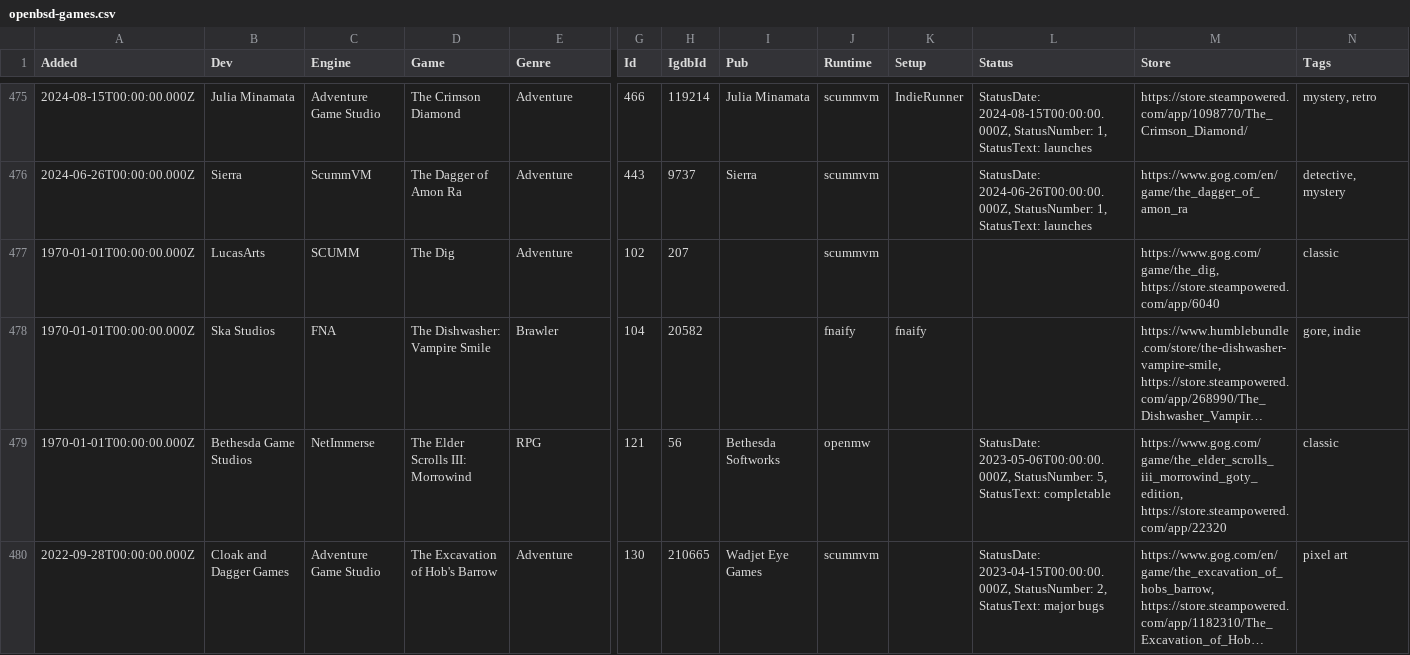
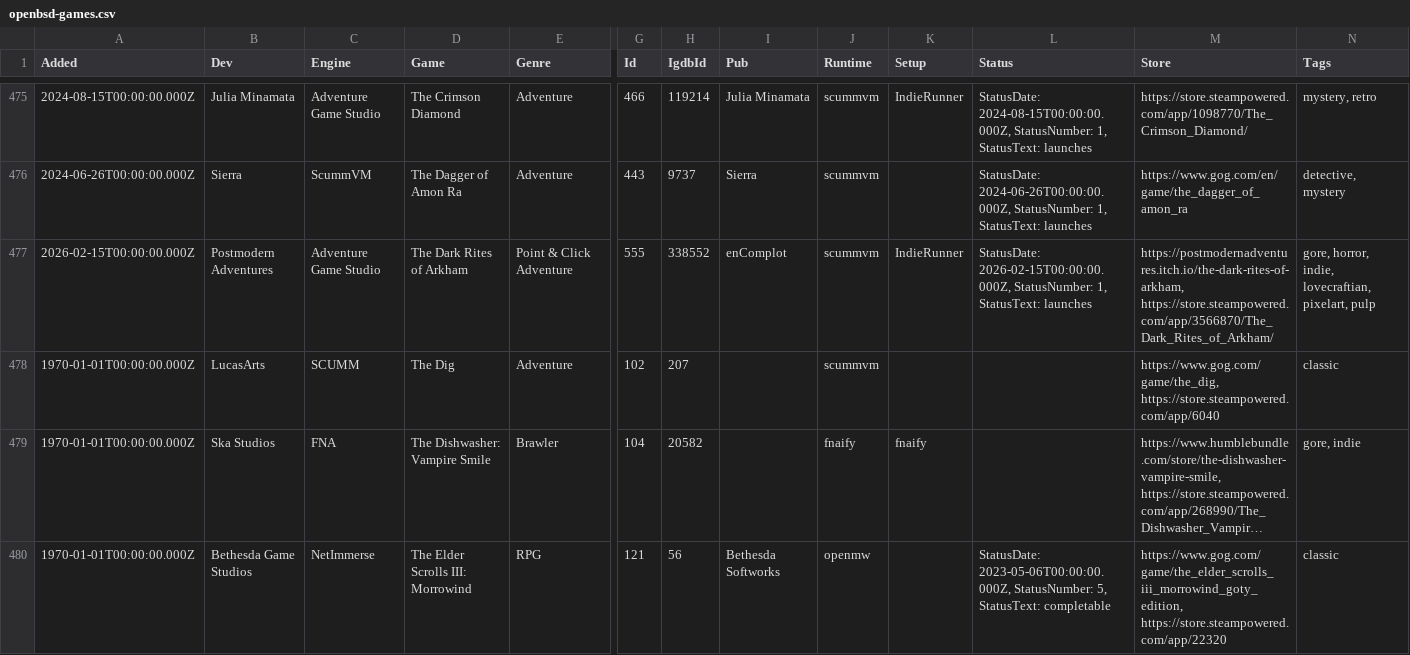
Before and after one commit to playonbsd/OpenBSD-Games-Database, a CSV file: openbsd-games.csv, drawn as a sheet; only a part is shown, gaps mark what is left out; the shorter side is filled out with more unchanged rows; long unchanged cells end in …; rows hold the shown columns only; the diff names each change by its address in the sheet, - before the commit and + after, or states it on an @@ line.

Commit message:
add The Dark Rites of Arkham

```diff
--- a/openbsd-games.csv
+++ b/openbsd-games.csv
+row 477: 2026-02-15T00:00:00.000Z | Postmodern Adventures | Adventure Game Studio | The Dark Rites of Arkham | Point & Click Adventure | 555 | 338552 | enComplot | scummvm | IndieRunner | StatusDate: 2026-02-15T00:00:00.000Z, StatusNumber: 1, StatusText: launches | https://postmodernadventures.itch.io/the-dark-rites-of-arkham, https://store.steampowered.com/app/3566870/The_Dark_Rites_of_Arkham/ | gore, horror, indie, lovecraftian, pixelart, pulp
```
Also changed, not shown: 3 other files.
